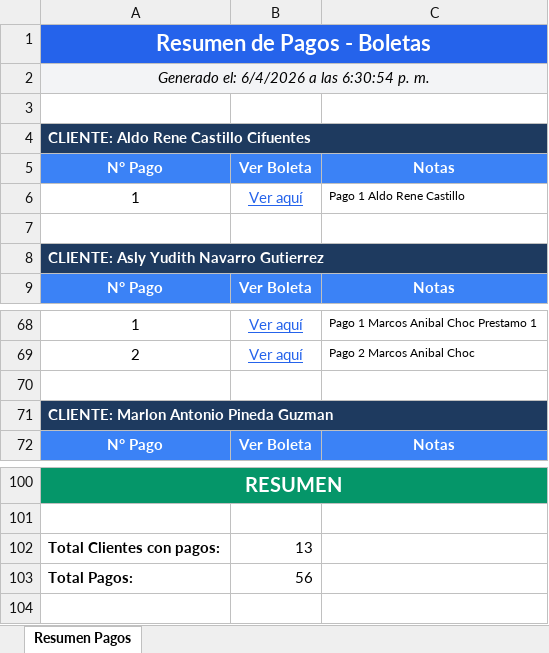
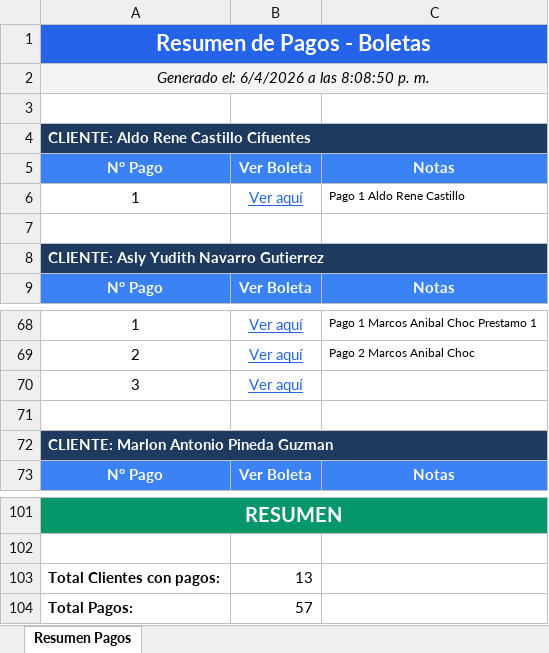
Before and after one commit to SethRoll3/AcercateSys, an Excel workbook: Cooperativa_Resumen_Pagos_2026-04-07.xlsx, sheet Resumen Pagos, drawn as a sheet; only a part is shown, gaps mark what is left out; values as stored, in another font and other column widths than the file's, no borders; charts and pictures not drawn; addresses are those after the commit; the diff names each change by its address in the sheet, - before the commit and + after, or states it on an @@ line.

Commit message:
feat: implement comprehensive reporting system with Excel and PDF export capabilities for portfolio, delinquent, and receipt data

```diff
--- a/Cooperativa_Resumen_Pagos_2026-04-07.xlsx (sheet Resumen Pagos)
+++ b/Cooperativa_Resumen_Pagos_2026-04-07.xlsx (sheet Resumen Pagos)
-A2: Generado el: 6/4/2026 a las 6:30:54 p. m.
+A2: Generado el: 6/4/2026 a las 8:08:50 p. m.
+row 70: 3 | Ver aquí
-B104: 56
+B104: 57
```
Also changed, not shown: charts or pictures, 11 other files.
